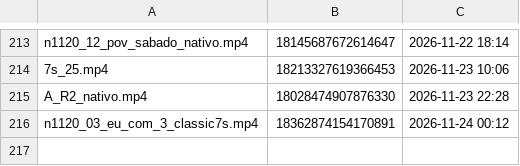
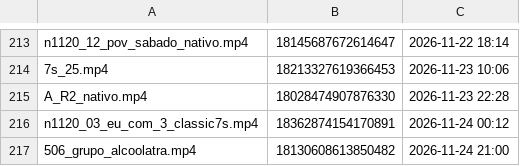
Before and after one commit to brindoapp/reels-teste, a TSV file: contas/leeleo/feitos.tsv, drawn as a sheet; only a part is shown, gaps mark what is left out.

Commit message:
postado 2026-11-24_2100

```diff
--- a/contas/leeleo/feitos.tsv
+++ b/contas/leeleo/feitos.tsv
@@ -216 +216,2 @@ A_R2_nativo.mp4	18028474907876330	2026-11-23 22:28
 n1120_03_eu_com_3_classic7s.mp4	18362874154170891	2026-11-24 00:12
+506_grupo_alcoolatra.mp4	18130608613850482	2026-11-24 21:00
```
